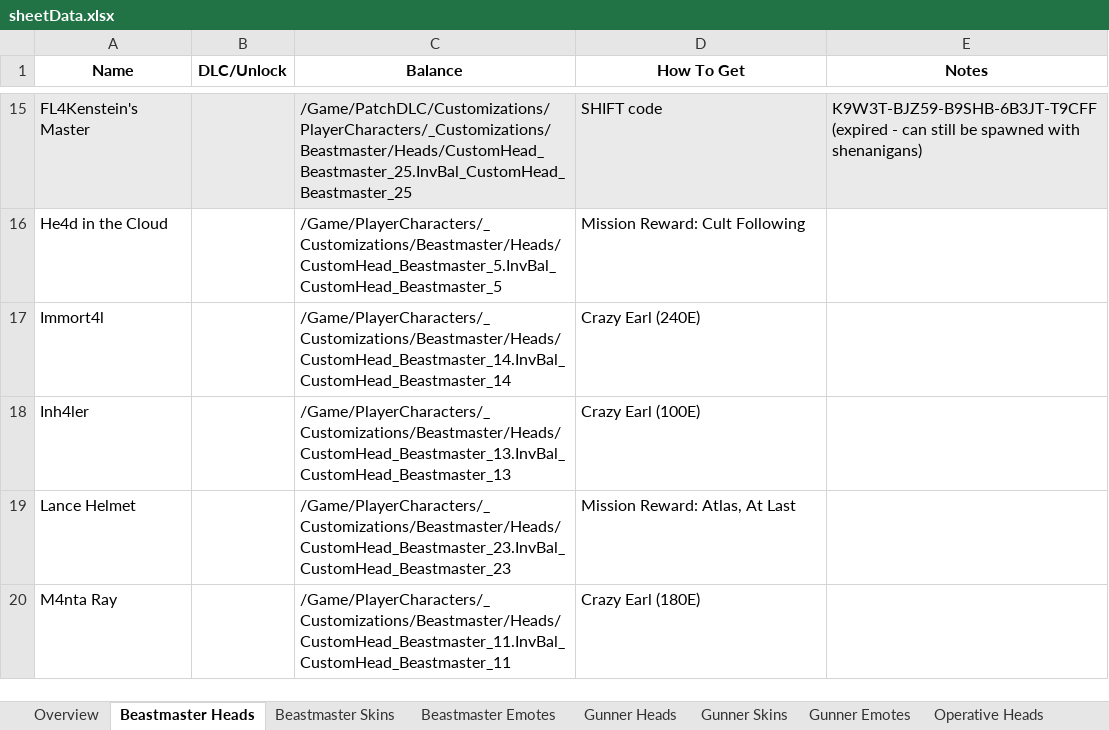
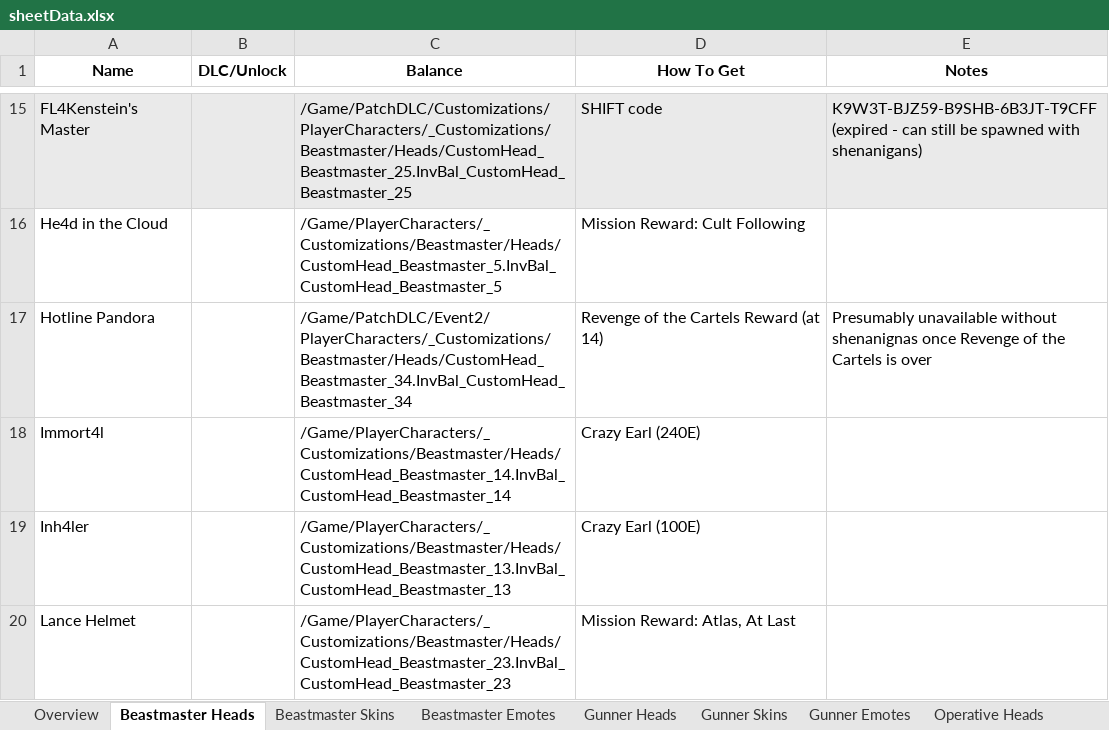
Before and after one commit to FromDarkHell/BL3ProfileEditor, an Excel workbook: CosmeticsGenerator/sheetData.xlsx, sheet Beastmaster Heads, drawn as a sheet; only a part is shown, gaps mark what is left out; the shorter side is filled out with more unchanged rows; values as stored, in another font and other column widths than the file's, no borders; charts and pictures not drawn; the diff names each change by its address in the sheet, - before the commit and + after, or states it on an @@ line.

```diff
--- a/CosmeticsGenerator/sheetData.xlsx (sheet Beastmaster Heads)
+++ b/CosmeticsGenerator/sheetData.xlsx (sheet Beastmaster Heads)
+row 17: Hotline Pandora |  | /Game/PatchDLC/Event2/PlayerCharacters/_Customizations/Beastmaster/Heads/CustomHead_Beastmaster_34.InvBal_CustomHead_Beastmaster_34 | Revenge of the Cartels Reward (at 14) | Presumably unavailable without shenanignas once Revenge of the Cartels is over
```
Also changed, not shown: sheet Siren Heads, sheet Operative Heads, sheet Gunner Heads, sheet Beastmaster Skins, sheet Gunner Skins, sheet Operative Skins, 5 more sheets, 6 other files.
